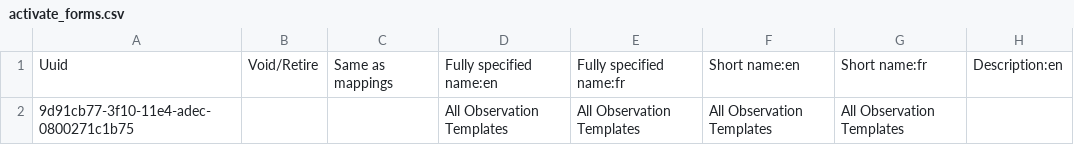
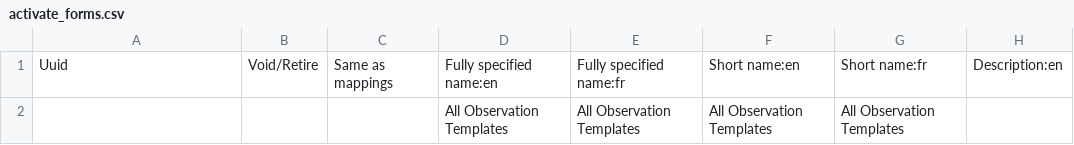
Before and after one commit to reagan-meant/openmrs-config-easydoc-1, a CSV file: configuration/concepts/activate_forms.csv, drawn as a sheet; only a part is shown; the diff names each change by its address in the sheet, - before the commit and + after, or states it on an @@ line.

Commit message:
AFKR-11: Refactor Concepts imported from Cambodia config

```diff
--- a/configuration/concepts/activate_forms.csv
+++ b/configuration/concepts/activate_forms.csv
-A2: 9d91cb77-3f10-11e4-adec-0800271c1b75
+A2: (empty)
```
Also changed, not shown: configuration/concepts/pnc_form.csv, 5 other files.
